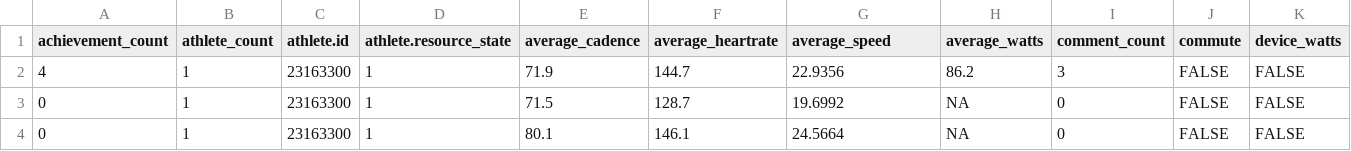
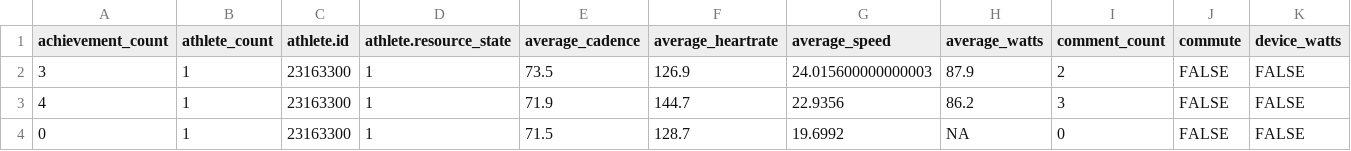
Before and after one commit to kelly-sovacool/strava, a CSV file: data/raw/activities.csv, drawn as a sheet; only a part is shown; the shorter side is filled out with more unchanged rows; rows hold the shown columns only; the diff names each change by its address in the sheet, - before the commit and + after, or states it on an @@ line.

```diff
--- a/data/raw/activities.csv
+++ b/data/raw/activities.csv
+row 2: 3 | 1 | 23163300 | 1 | 73.5 | 126.9 | 24.015600000000003 | 87.9 | 2 | FALSE | FALSE
```
Also changed, not shown: data/processed/activities.csv, data/processed/summary.csv, 31 other files.
